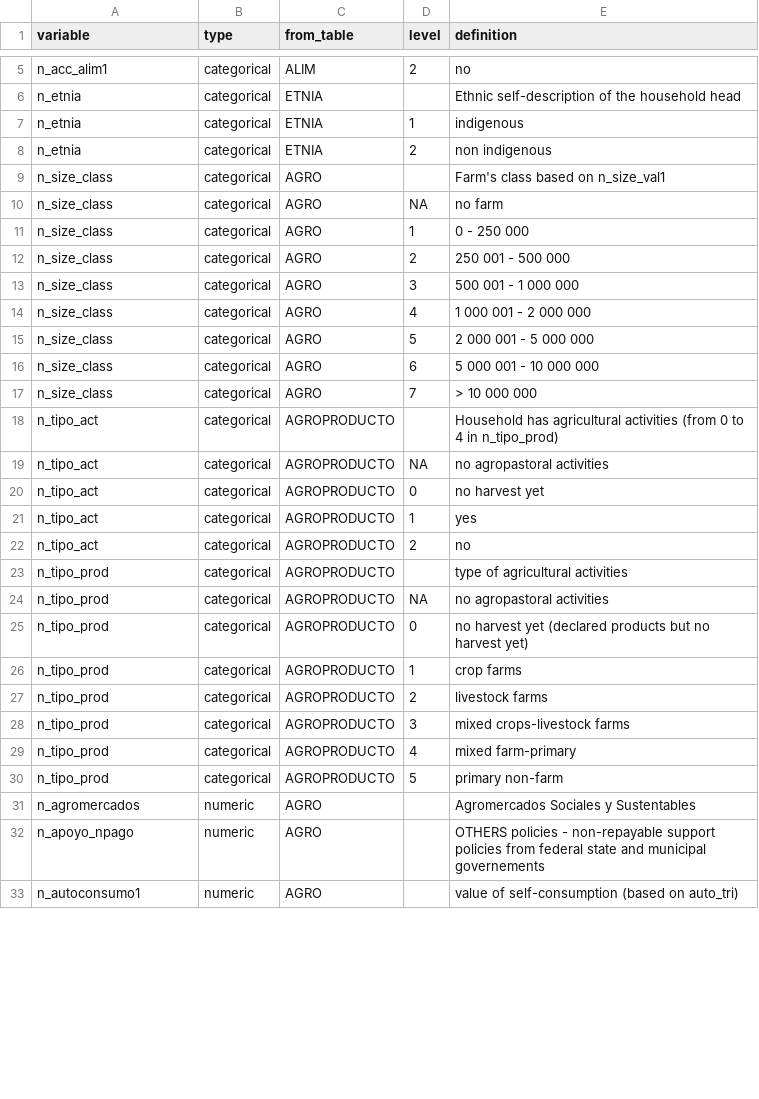
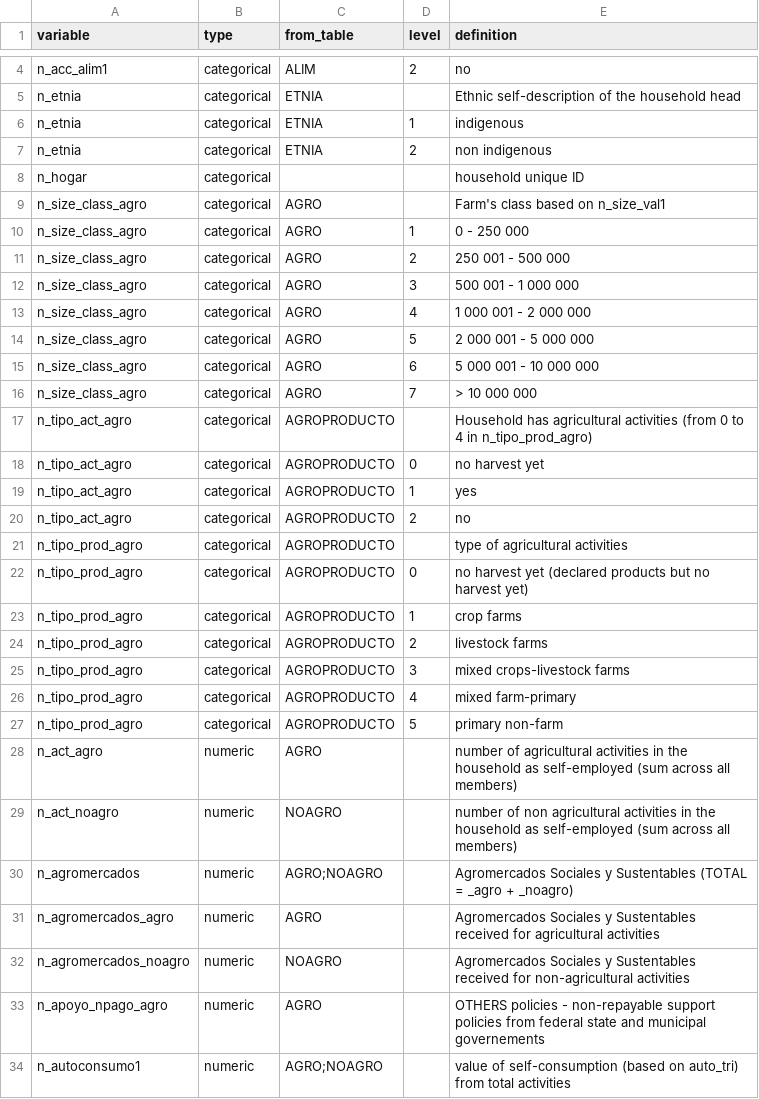
Before and after one commit to RaphaelPorcherot/ENIGH_agricultural_households_income, a CSV file: dict_new_variables.csv, drawn as a sheet; only a part is shown, gaps mark what is left out; the diff covers the shown part only.

Commit message:
new dictionnary, noagro has support from new programs !

```diff
--- a/dict_new_variables.csv
+++ b/dict_new_variables.csv
@@ -8,26 +7,28 @@ n_etnia,categorical,ETNIA,1,indigenous
 n_etnia,categorical,ETNIA,2,non indigenous
-n_size_class,categorical,AGRO,,Farm's class based on n_size_val1
-n_size_class,categorical,AGRO,NA,no farm
-n_size_class,categorical,AGRO,1,0 - 250 000
-n_size_class,categorical,AGRO,2,250 001 - 500 000
-n_size_class,categorical,AGRO,3,500 001 - 1 000 000
-n_size_class,categorical,AGRO,4,1 000 001 - 2 000 000
-n_size_class,categorical,AGRO,5,2 000 001 - 5 000 000
-n_size_class,categorical,AGRO,6,5 000 001 - 10 000 000
-n_size_class,categorical,AGRO,7,> 10 000 000
-n_tipo_act,categorical,AGROPRODUCTO,,Household has agricultural activities (from 0 to 4 in n_tipo_prod)
-n_tipo_act,categorical,AGROPRODUCTO,NA,no agropastoral activities
-n_tipo_act,categorical,AGROPRODUCTO,0,no harvest yet
-n_tipo_act,categorical,AGROPRODUCTO,1,yes
-n_tipo_act,categorical,AGROPRODUCTO,2,no
-n_tipo_prod,categorical,AGROPRODUCTO,,type of agricultural activities
-n_tipo_prod,categorical,AGROPRODUCTO,NA,no agropastoral activities
-n_tipo_prod,categorical,AGROPRODUCTO,0,no harvest yet (declared products but no harvest yet)
-n_tipo_prod,categorical,AGROPRODUCTO,1,crop farms
-n_tipo_prod,categorical,AGROPRODUCTO,2,livestock farms
-n_tipo_prod,categorical,AGROPRODUCTO,3,mixed crops-livestock farms
-n_tipo_prod,categorical,AGROPRODUCTO,4,mixed farm-primary
-n_tipo_prod,categorical,AGROPRODUCTO,5,primary non-farm
-n_agromercados,numeric,AGRO,,Agromercados Sociales y Sustentables
-n_apoyo_npago,numeric,AGRO,,"OTHERS policies - non-repayable support policies from federal state and municipal governements"
-n_autoconsumo1,numeric,AGRO,,value of self-consumption (based on auto_tri)
+n_hogar,categorical,,,household unique ID
+n_size_class_agro,categorical,AGRO,,Farm's class based on n_size_val1
+n_size_class_agro,categorical,AGRO,1,0 - 250 000
+n_size_class_agro,categorical,AGRO,2,250 001 - 500 000
+n_size_class_agro,categorical,AGRO,3,500 001 - 1 000 000
+n_size_class_agro,categorical,AGRO,4,1 000 001 - 2 000 000
+n_size_class_agro,categorical,AGRO,5,2 000 001 - 5 000 000
+n_size_class_agro,categorical,AGRO,6,5 000 001 - 10 000 000
+n_size_class_agro,categorical,AGRO,7,> 10 000 000
+n_tipo_act_agro,categorical,AGROPRODUCTO,,Household has agricultural activities (from 0 to 4 in n_tipo_prod_agro)
+n_tipo_act_agro,categorical,AGROPRODUCTO,0,no harvest yet
+n_tipo_act_agro,categorical,AGROPRODUCTO,1,yes
+n_tipo_act_agro,categorical,AGROPRODUCTO,2,no
+n_tipo_prod_agro,categorical,AGROPRODUCTO,,type of agricultural activities
+n_tipo_prod_agro,categorical,AGROPRODUCTO,0,no harvest yet (declared products but no harvest yet)
+n_tipo_prod_agro,categorical,AGROPRODUCTO,1,crop farms
+n_tipo_prod_agro,categorical,AGROPRODUCTO,2,livestock farms
+n_tipo_prod_agro,categorical,AGROPRODUCTO,3,mixed crops-livestock farms
+n_tipo_prod_agro,categorical,AGROPRODUCTO,4,mixed farm-primary
+n_tipo_prod_agro,categorical,AGROPRODUCTO,5,primary non-farm
+n_act_agro,numeric,AGRO,,number of agricultural activities in the household as self-employed (sum across all members)
+n_act_noagro,numeric,NOAGRO,,number of non agricultural activities in the household as self-employed (sum across all members)
+n_agromercados,numeric,AGRO;NOAGRO,,Agromercados Sociales y Sustentables (TOTAL = _agro + _noagro)
+n_agromercados_agro,numeric,AGRO,,Agromercados Sociales y Sustentables received for agricultural activities
+n_agromercados_noagro,numeric,NOAGRO,,Agromercados Sociales y Sustentables received for non-agricultural activities
+n_apoyo_npago_agro,numeric,AGRO,,OTHERS policies - non-repayable support policies from federal state and municipal governements
+n_autoconsumo1,numeric,AGRO;NOAGRO,,value of self-consumption (based on auto_tri) from total activities
```
Also changed, not shown: 21 added rows and 31 edited cells elsewhere in this file, 3 other files.
